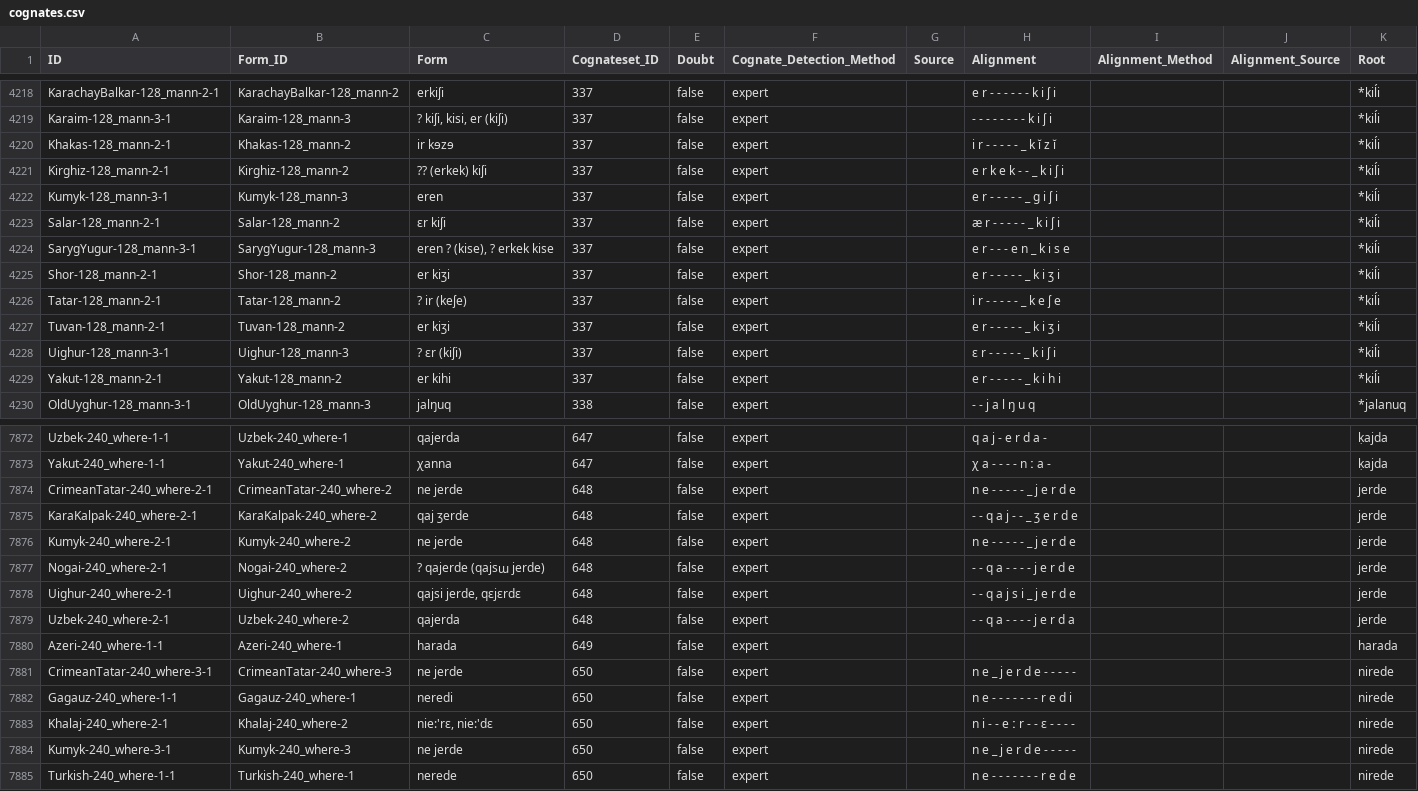
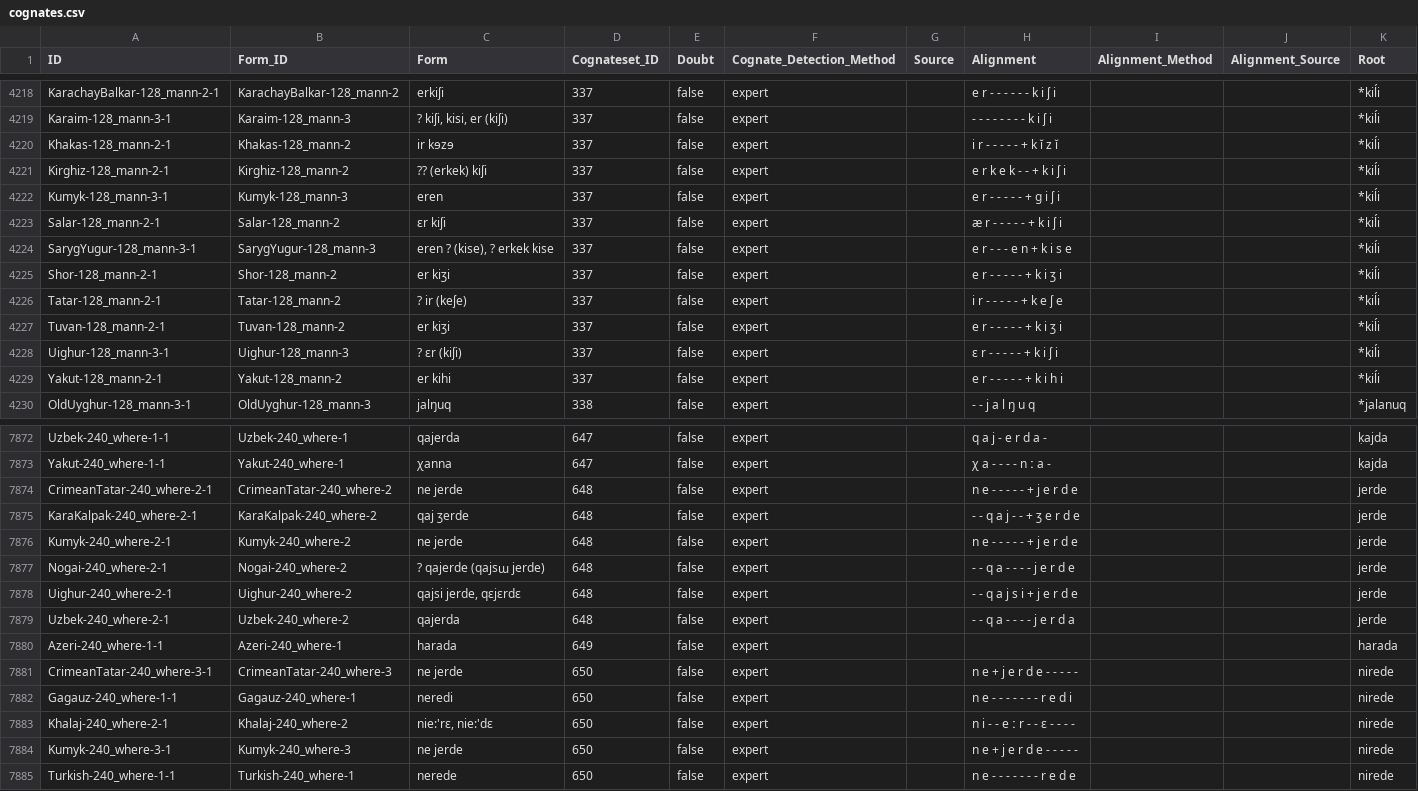
Before and after one commit to lexibank/savelyevturkic, a CSV file: cldf/cognates.csv, drawn as a sheet; only a part is shown, gaps mark what is left out; the diff covers the shown part only.

```diff
--- a/cldf/cognates.csv
+++ b/cldf/cognates.csv
@@ -4219,12 +4219,12 @@ KarachayBalkar-128_mann-2-1,KarachayBalkar-128_mann-2,erkiʃi,337,false,expert,,
 Karaim-128_mann-3-1,Karaim-128_mann-3,"? kiʃi, kisi, er (kiʃi)",337,false,expert,,-   -   -   -   -   -   -   -   k   i   ʃ   i,,,*kiĺi
-Khakas-128_mann-2-1,Khakas-128_mann-2,ir kɘzɘ,337,false,expert,,i   r   -   -   -   -   -   _   k   ĭ   z   ĭ,,,*kiĺi
-Kirghiz-128_mann-2-1,Kirghiz-128_mann-2,?? (erkek) kiʃi,337,false,expert,,e   r   k   e   k   -   -   _   k   i   ʃ   i,,,*kiĺi
-Kumyk-128_mann-3-1,Kumyk-128_mann-3,eren,337,false,expert,,e   r   -   -   -   -   -   _   g   i   ʃ   i,,,*kiĺi
-Salar-128_mann-2-1,Salar-128_mann-2,ɛr kiʃi,337,false,expert,,æ   r   -   -   -   -   -   _   k   i   ʃ   i,,,*kiĺi
-SarygYugur-128_mann-3-1,SarygYugur-128_mann-3,"eren ? (kise), ? erkek kise",337,false,expert,,e   r   -   -   -   e   n   _   k   i   s   e,,,*kiĺi
-Shor-128_mann-2-1,Shor-128_mann-2,er kiʒi,337,false,expert,,e   r   -   -   -   -   -   _   k   i   ʒ   i,,,*kiĺi
-Tatar-128_mann-2-1,Tatar-128_mann-2,? ir (keʃe),337,false,expert,,i   r   -   -   -   -   -   _   k   e   ʃ   e,,,*kiĺi
-Tuvan-128_mann-2-1,Tuvan-128_mann-2,er kiʒi,337,false,expert,,e   r   -   -   -   -   -   _   k   i   ʒ   i,,,*kiĺi
-Uighur-128_mann-3-1,Uighur-128_mann-3,? ɛr (kiʃi),337,false,expert,,ɛ   r   -   -   -   -   -   _   k   i   ʃ   i,,,*kiĺi
-Yakut-128_mann-2-1,Yakut-128_mann-2,er kihi,337,false,expert,,e   r   -   -   -   -   -   _   k   i   h   i,,,*kiĺi
+Khakas-128_mann-2-1,Khakas-128_mann-2,ir kɘzɘ,337,false,expert,,i   r   -   -   -   -   -   +   k   ĭ   z   ĭ,,,*kiĺi
+Kirghiz-128_mann-2-1,Kirghiz-128_mann-2,?? (erkek) kiʃi,337,false,expert,,e   r   k   e   k   -   -   +   k   i   ʃ   i,,,*kiĺi
+Kumyk-128_mann-3-1,Kumyk-128_mann-3,eren,337,false,expert,,e   r   -   -   -   -   -   +   g   i   ʃ   i,,,*kiĺi
+Salar-128_mann-2-1,Salar-128_mann-2,ɛr kiʃi,337,false,expert,,æ   r   -   -   -   -   -   +   k   i   ʃ   i,,,*kiĺi
+SarygYugur-128_mann-3-1,SarygYugur-128_mann-3,"eren ? (kise), ? erkek kise",337,false,expert,,e   r   -   -   -   e   n   +   k   i   s   e,,,*kiĺi
+Shor-128_mann-2-1,Shor-128_mann-2,er kiʒi,337,false,expert,,e   r   -   -   -   -   -   +   k   i   ʒ   i,,,*kiĺi
+Tatar-128_mann-2-1,Tatar-128_mann-2,? ir (keʃe),337,false,expert,,i   r   -   -   -   -   -   +   k   e   ʃ   e,,,*kiĺi
+Tuvan-128_mann-2-1,Tuvan-128_mann-2,er kiʒi,337,false,expert,,e   r   -   -   -   -   -   +   k   i   ʒ   i,,,*kiĺi
+Uighur-128_mann-3-1,Uighur-128_mann-3,? ɛr (kiʃi),337,false,expert,,ɛ   r   -   -   -   -   -   +   k   i   ʃ   i,,,*kiĺi
+Yakut-128_mann-2-1,Yakut-128_mann-2,er kihi,337,false,expert,,e   r   -   -   -   -   -   +   k   i   h   i,,,*kiĺi
 OldUyghur-128_mann-3-1,OldUyghur-128_mann-3,jalŋuq,338,false,expert,,-   -   j   a   l   ŋ   u   q,,,*jalanuq
@@ -7873,13 +7873,13 @@ Uzbek-240_where-1-1,Uzbek-240_where-1,qajerda,647,false,expert,,q   a   j   -
 Yakut-240_where-1-1,Yakut-240_where-1,χanna,647,false,expert,,χ   a   -   -   -   -   n ː   a   -,,,ḳajda
-CrimeanTatar-240_where-2-1,CrimeanTatar-240_where-2,ne jerde,648,false,expert,,n   e   -   -   -   -   -   _   j   e   r   d   e,,,jerde
-KaraKalpak-240_where-2-1,KaraKalpak-240_where-2,qaj ʒerde,648,false,expert,,-   -   q   a   j   -   -   _   ʒ   e   r   d   e,,,jerde
-Kumyk-240_where-2-1,Kumyk-240_where-2,ne jerde,648,false,expert,,n   e   -   -   -   -   -   _   j   e   r   d   e,,,jerde
+CrimeanTatar-240_where-2-1,CrimeanTatar-240_where-2,ne jerde,648,false,expert,,n   e   -   -   -   -   -   +   j   e   r   d   e,,,jerde
+KaraKalpak-240_where-2-1,KaraKalpak-240_where-2,qaj ʒerde,648,false,expert,,-   -   q   a   j   -   -   +   ʒ   e   r   d   e,,,jerde
+Kumyk-240_where-2-1,Kumyk-240_where-2,ne jerde,648,false,expert,,n   e   -   -   -   -   -   +   j   e   r   d   e,,,jerde
 Nogai-240_where-2-1,Nogai-240_where-2,? qajerde (qajsɯ jerde),648,false,expert,,-   -   q   a   -   -   -   -   j   e   r   d   e,,,jerde
-Uighur-240_where-2-1,Uighur-240_where-2,"qajsi jerde, qɛjɛrdɛ",648,false,expert,,-   -   q   a   j   s   i   _   j   e   r   d   e,,,jerde
+Uighur-240_where-2-1,Uighur-240_where-2,"qajsi jerde, qɛjɛrdɛ",648,false,expert,,-   -   q   a   j   s   i   +   j   e   r   d   e,,,jerde
 Uzbek-240_where-2-1,Uzbek-240_where-2,qajerda,648,false,expert,,-   -   q   a   -   -   -   -   j   e   r   d   a,,,jerde
 Azeri-240_where-1-1,Azeri-240_where-1,harada,649,false,expert,,,,,harada
-CrimeanTatar-240_where-3-1,CrimeanTatar-240_where-3,ne jerde,650,false,expert,,n   e   _   j   e   r   d   e   -   -   -   -   -,,,nirede
+CrimeanTatar-240_where-3-1,CrimeanTatar-240_where-3,ne jerde,650,false,expert,,n   e   +   j   e   r   d   e   -   -   -   -   -,,,nirede
 Gagauz-240_where-1-1,Gagauz-240_where-1,neredi,650,false,expert,,n   e   -   -   -   -   -   -   -   r   e   d   i,,,nirede
 Khalaj-240_where-2-1,Khalaj-240_where-2,"nie:'rɛ, nie:'dɛ",650,false,expert,,n   i   -   -   e ː   r   -   -   ɛ   -   -   -   -,,,nirede
-Kumyk-240_where-3-1,Kumyk-240_where-3,ne jerde,650,false,expert,,n   e   _   j   e   r   d   e   -   -   -   -   -,,,nirede
+Kumyk-240_where-3-1,Kumyk-240_where-3,ne jerde,650,false,expert,,n   e   +   j   e   r   d   e   -   -   -   -   -,,,nirede
 Turkish-240_where-1-1,Turkish-240_where-1,nerede,650,false,expert,,n   e   -   -   -   -   -   -   -   r   e   d   e,,,nirede
```
Also changed, not shown: 84 edited cells elsewhere in this file, 7 other files.
